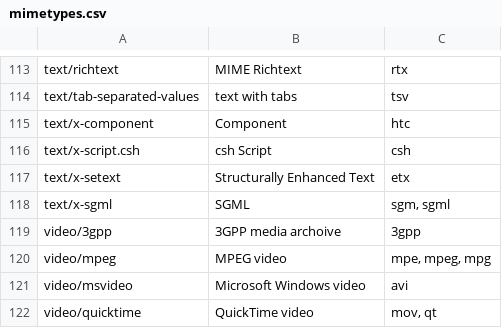
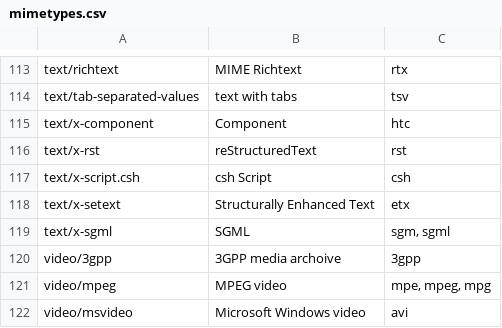
Before and after one commit to OpenNTI/nti.common, a CSV file: src/nti/common/mimetypes.csv, drawn as a sheet; only a part is shown, gaps mark what is left out; the shorter side is filled out with more unchanged rows.

Commit message:
add text-xst mimeType
git-svn-id: https://repos.nextthought.com/svn/nti-svn/nti.common/trunk@105110 3dfb626b-079f-4ab1-a9f6-4654e5377508

```diff
--- a/src/nti/common/mimetypes.csv
+++ b/src/nti/common/mimetypes.csv
@@ -115,2 +115,3 @@ text/tab-separated-values,text with tabs,tsv
 text/x-component,Component,htc
+text/x-rst,reStructuredText,rst
 text/x-script.csh,csh Script,csh
```
